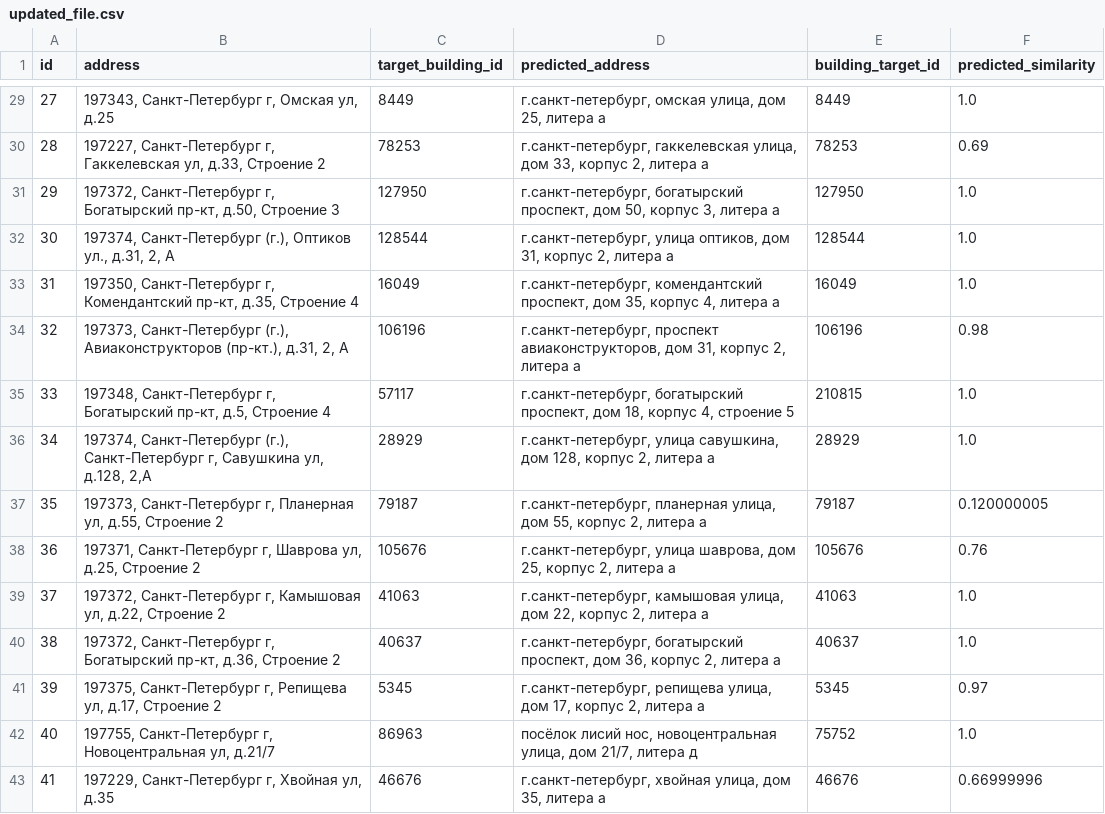
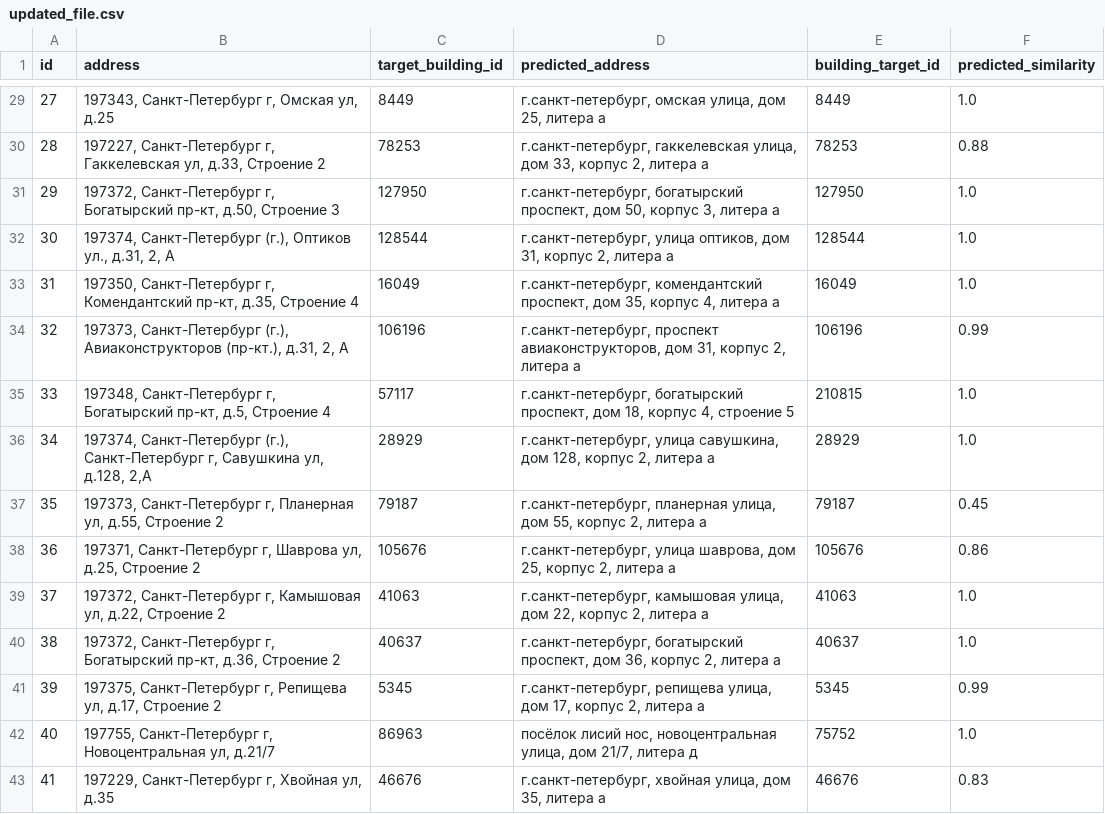
Before and after one commit to AnnaNik334743/MX_children_hack23, a CSV file: api/updated_file.csv, drawn as a sheet; only a part is shown, gaps mark what is left out; the diff covers the shown part only.

```diff
--- a/api/updated_file.csv
+++ b/api/updated_file.csv
@@ -29,3 +29,3 @@ id,address,target_building_id,predicted_address,building_target_id,predicted_sim
 27,"197343, Санкт-Петербург г, Омская ул, д.25",8449,"г.санкт-петербург, омская улица, дом 25, литера а",8449,1.0
-28,"197227, Санкт-Петербург г, Гаккелевская ул, д.33, Строение 2",78253,"г.санкт-петербург, гаккелевская улица, дом 33, корпус 2, литера а",78253,0.69
+28,"197227, Санкт-Петербург г, Гаккелевская ул, д.33, Строение 2",78253,"г.санкт-петербург, гаккелевская улица, дом 33, корпус 2, литера а",78253,0.88
 29,"197372, Санкт-Петербург г, Богатырский пр-кт, д.50, Строение 3",127950,"г.санкт-петербург, богатырский проспект, дом 50, корпус 3, литера а",127950,1.0
@@ -33,11 +33,11 @@ id,address,target_building_id,predicted_address,building_target_id,predicted_sim
 31,"197350, Санкт-Петербург г, Комендантский пр-кт, д.35, Строение 4",16049,"г.санкт-петербург, комендантский проспект, дом 35, корпус 4, литера а",16049,1.0
-32,"197373, Санкт-Петербург (г.), Авиаконструкторов (пр-кт.), д.31, 2, А",106196,"г.санкт-петербург, проспект авиаконструкторов, дом 31, корпус 2, литера а",106196,0.98
+32,"197373, Санкт-Петербург (г.), Авиаконструкторов (пр-кт.), д.31, 2, А",106196,"г.санкт-петербург, проспект авиаконструкторов, дом 31, корпус 2, литера а",106196,0.99
 33,"197348, Санкт-Петербург г, Богатырский пр-кт, д.5, Строение 4",57117,"г.санкт-петербург, богатырский проспект, дом 18, корпус 4, строение 5",210815,1.0
 34,"197374, Санкт-Петербург (г.), Санкт-Петербург г, Савушкина ул, д.128, 2,А",28929,"г.санкт-петербург, улица савушкина, дом 128, корпус 2, литера а",28929,1.0
-35,"197373, Санкт-Петербург г, Планерная ул, д.55, Строение 2",79187,"г.санкт-петербург, планерная улица, дом 55, корпус 2, литера а",79187,0.120000005
-36,"197371, Санкт-Петербург г, Шаврова ул, д.25, Строение 2",105676,"г.санкт-петербург, улица шаврова, дом 25, корпус 2, литера а",105676,0.76
+35,"197373, Санкт-Петербург г, Планерная ул, д.55, Строение 2",79187,"г.санкт-петербург, планерная улица, дом 55, корпус 2, литера а",79187,0.45
+36,"197371, Санкт-Петербург г, Шаврова ул, д.25, Строение 2",105676,"г.санкт-петербург, улица шаврова, дом 25, корпус 2, литера а",105676,0.86
 37,"197372, Санкт-Петербург г, Камышовая ул, д.22, Строение 2",41063,"г.санкт-петербург, камышовая улица, дом 22, корпус 2, литера а",41063,1.0
 38,"197372, Санкт-Петербург г, Богатырский пр-кт, д.36, Строение 2",40637,"г.санкт-петербург, богатырский проспект, дом 36, корпус 2, литера а",40637,1.0
-39,"197375, Санкт-Петербург г, Репищева ул, д.17, Строение 2",5345,"г.санкт-петербург, репищева улица, дом 17, корпус 2, литера а",5345,0.97
+39,"197375, Санкт-Петербург г, Репищева ул, д.17, Строение 2",5345,"г.санкт-петербург, репищева улица, дом 17, корпус 2, литера а",5345,0.99
 40,"197755, Санкт-Петербург г, Новоцентральная ул, д.21/7",86963,"посёлок лисий нос, новоцентральная улица, дом 21/7, литера д",75752,1.0
-41,"197229, Санкт-Петербург г, Хвойная ул, д.35",46676,"г.санкт-петербург, хвойная улица, дом 35, литера а",46676,0.66999996
+41,"197229, Санкт-Петербург г, Хвойная ул, д.35",46676,"г.санкт-петербург, хвойная улица, дом 35, литера а",46676,0.83
```
Also changed, not shown: 85 edited cells elsewhere in this file, 10 other files.
